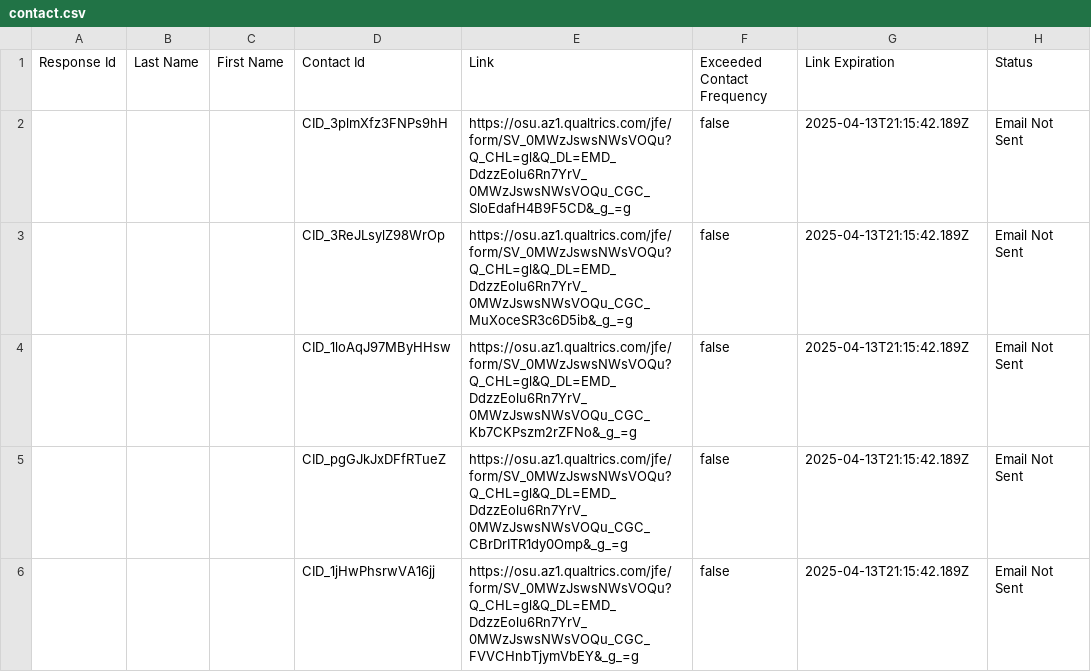
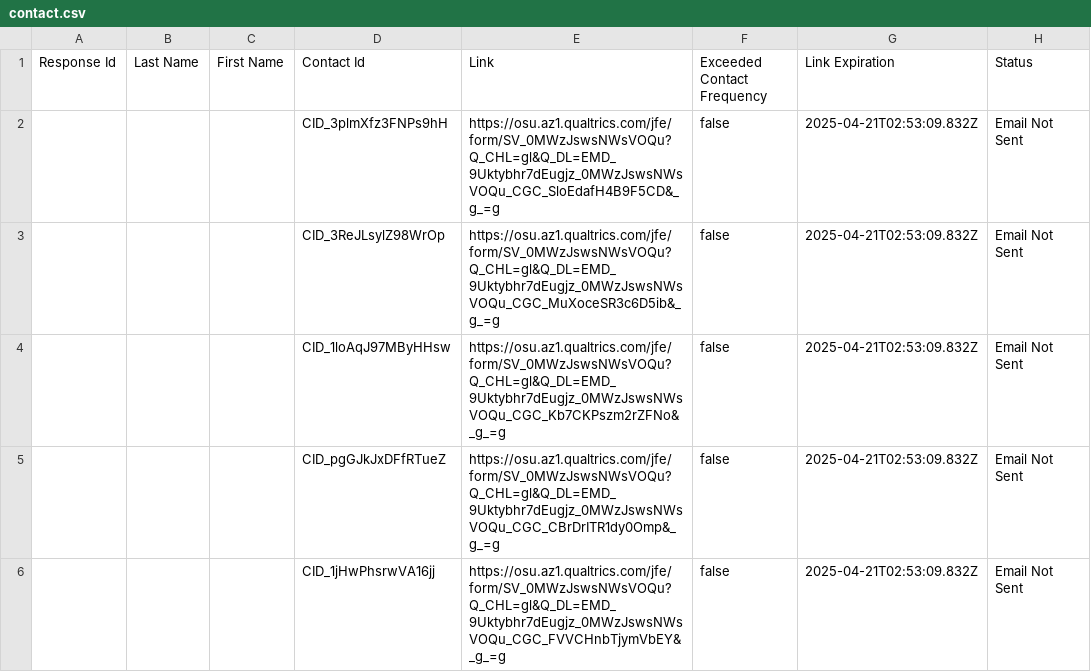
Before and after one commit to firepad-webpage/firepad-webpage.github.io, a CSV file: contact.csv, drawn as a sheet; only a part is shown; the diff covers the shown part only; the diff names each change by its address in the sheet, - before the commit and + after, or states it on an @@ line.

```diff
--- a/contact.csv
+++ b/contact.csv
-E2 (Link): https://osu.az1.qualtrics.com/jfe/form/SV_0MWzJswsNWsVOQu?Q_CHL=gl&Q_DL=EMD_DdzzEolu6Rn7YrV_0MWzJswsNWsVOQu_CGC_SloEdafH4B9F5CD&_g_=g
+E2 (Link): https://osu.az1.qualtrics.com/jfe/form/SV_0MWzJswsNWsVOQu?Q_CHL=gl&Q_DL=EMD_9Uktybhr7dEugjz_0MWzJswsNWsVOQu_CGC_SloEdafH4B9F5CD&_g_=g
-G2:G6 (Link Expiration): 2025-04-13T21:15:42.189Z
+G2:G6 (Link Expiration): 2025-04-21T02:53:09.832Z
-E3 (Link): https://osu.az1.qualtrics.com/jfe/form/SV_0MWzJswsNWsVOQu?Q_CHL=gl&Q_DL=EMD_DdzzEolu6Rn7YrV_0MWzJswsNWsVOQu_CGC_MuXoceSR3c6D5ib&_g_=g
+E3 (Link): https://osu.az1.qualtrics.com/jfe/form/SV_0MWzJswsNWsVOQu?Q_CHL=gl&Q_DL=EMD_9Uktybhr7dEugjz_0MWzJswsNWsVOQu_CGC_MuXoceSR3c6D5ib&_g_=g
-E4 (Link): https://osu.az1.qualtrics.com/jfe/form/SV_0MWzJswsNWsVOQu?Q_CHL=gl&Q_DL=EMD_DdzzEolu6Rn7YrV_0MWzJswsNWsVOQu_CGC_Kb7CKPszm2rZFNo&_g_=g
+E4 (Link): https://osu.az1.qualtrics.com/jfe/form/SV_0MWzJswsNWsVOQu?Q_CHL=gl&Q_DL=EMD_9Uktybhr7dEugjz_0MWzJswsNWsVOQu_CGC_Kb7CKPszm2rZFNo&_g_=g
-E5 (Link): https://osu.az1.qualtrics.com/jfe/form/SV_0MWzJswsNWsVOQu?Q_CHL=gl&Q_DL=EMD_DdzzEolu6Rn7YrV_0MWzJswsNWsVOQu_CGC_CBrDrITR1dy0Omp&_g_=g
+E5 (Link): https://osu.az1.qualtrics.com/jfe/form/SV_0MWzJswsNWsVOQu?Q_CHL=gl&Q_DL=EMD_9Uktybhr7dEugjz_0MWzJswsNWsVOQu_CGC_CBrDrITR1dy0Omp&_g_=g
-E6 (Link): https://osu.az1.qualtrics.com/jfe/form/SV_0MWzJswsNWsVOQu?Q_CHL=gl&Q_DL=EMD_DdzzEolu6Rn7YrV_0MWzJswsNWsVOQu_CGC_FVVCHnbTjymVbEY&_g_=g
+E6 (Link): https://osu.az1.qualtrics.com/jfe/form/SV_0MWzJswsNWsVOQu?Q_CHL=gl&Q_DL=EMD_9Uktybhr7dEugjz_0MWzJswsNWsVOQu_CGC_FVVCHnbTjymVbEY&_g_=g
```
Also changed, not shown: 10 edited cells elsewhere in this file, 8 other files.
